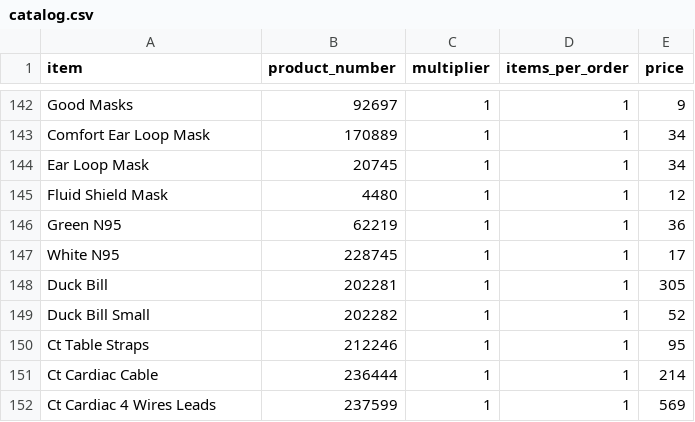
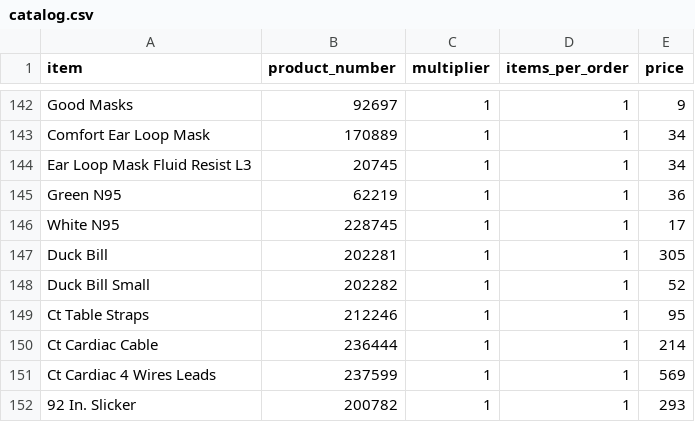
Before and after one commit to yelrambob/supply_QR, a CSV file: data/catalog.csv, drawn as a sheet; only a part is shown, gaps mark what is left out; the shorter side is filled out with more unchanged rows.

Commit message:
Update catalog.csv

```diff
--- a/data/catalog.csv
+++ b/data/catalog.csv
@@ -143,4 +143,3 @@ Good Masks,92697,1,1,9
 Comfort Ear Loop Mask ,170889,1,1,34
-Ear Loop Mask ,20745,1,1,34
-Fluid Shield Mask ,4480,1,1,12
+Ear Loop Mask Fluid Resist L3,20745,1,1,34
 Green N95,62219,1,1,36
```
